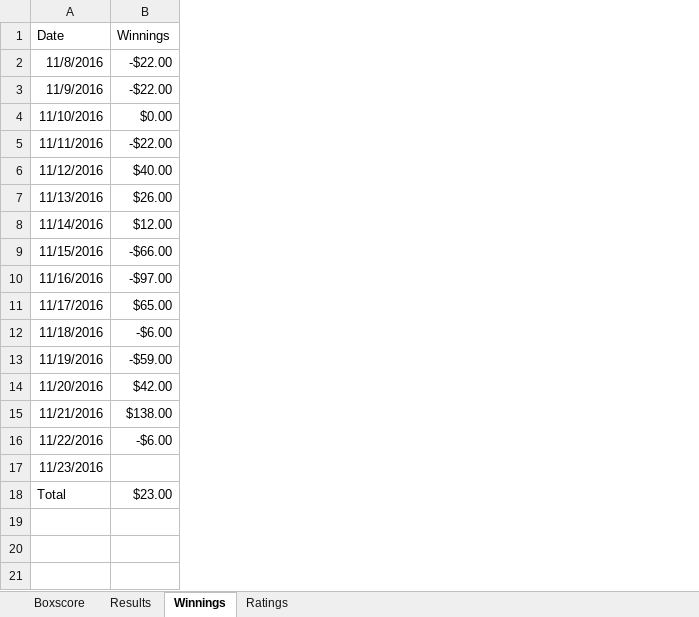
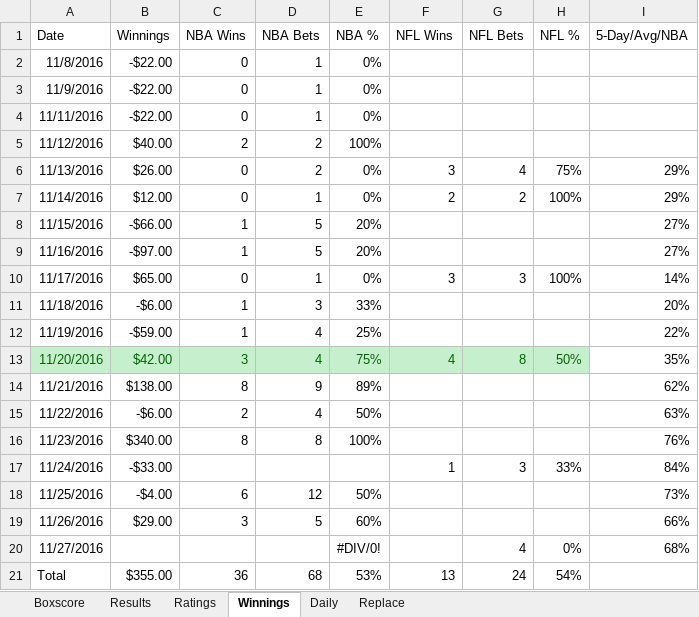
Before and after one commit to johnhoskinsjr/NBA-Analytics, an Excel workbook: NBA Ranking 2016.xlsm, sheet Winnings, drawn as a sheet; values as stored, in another font and other column widths than the file's, no borders; conditional formats and table styles not drawn; removed rows and columns are numbered as before the commit, all else as after; the diff names each change by its address in the sheet, - before the commit and + after, or states it on an @@ line.

```diff
--- a/NBA Ranking 2016.xlsm (sheet Winnings)
+++ b/NBA Ranking 2016.xlsm (sheet Winnings)
+sheet tab: Daily
+sheet tab: Replace
@@ sheet tab order changed: Boxscore | Results | Ratings | Winnings | Daily | Replace @@
+column C (NBA Wins), rows 2-16: 0 | 0 | 0 | 2 | 0 | 0 | 1 | 1 | 0 | 1 | 1 | 3 | 8 | 2 | 8; row 21: 36
+column D (NBA Bets), rows 2-16: 1 | 1 | 1 | 2 | 2 | 1 | 5 | 5 | 1 | 3 | 4 | 4 | 9 | 4 | 8; row 21: 68
+column E (NBA %), rows 2-16: 0% | 0% | 0% | 100% | 0% | 0% | 20% | 20% | 0% | 33% | 25% | 75% | 89% | 50% | 100%; row 21: 53%
+column F (NFL Wins), rows 6-13: 3 | 2 |  |  | 3 |  |  | 4; row 21: 13
+column G (NFL Bets), rows 6-13: 4 | 2 |  |  | 3 |  |  | 8; row 21: 24
+column H (NFL %), rows 6-13: 75% | 100% |  |  | 100% |  |  | 50%; row 21: 54%
+column I (5-Day/Avg/NBA), rows 6-16: 29% | 29% | 27% | 27% | 14% | 20% | 22% | 35% | 62% | 63% | 76%
-row 4: 11/10/2016 | $0.00
@@ A13:B13 fill: none → #C6EFCE, text colour: black → #006100 @@
-B16 (Winnings): (empty)
+B16 (Winnings): $340.00
+row 17: 11/24/2016 | -$33.00 |  |  |  | 1 | 3 | 33% | 84%
+row 18: 11/25/2016 | -$4.00 | 6 | 12 | 50% |  |  |  | 73%
+row 19: 11/26/2016 | $29.00 | 3 | 5 | 60% |  |  |  | 66%
+row 20: 11/27/2016 |  |  |  | #DIV/0! |  | 4 | 0% | 68%
-B21 (Winnings): $23.00
+B21 (Winnings): $355.00
```
Also changed, not shown: sheet Boxscore, sheet Results, sheet Ratings, hidden cells.
